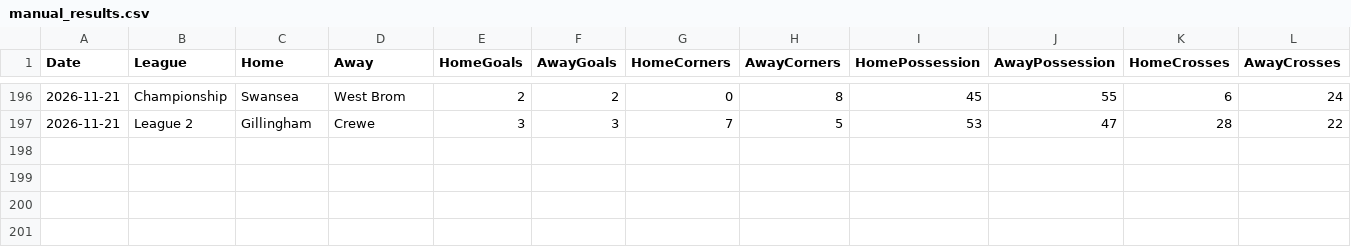
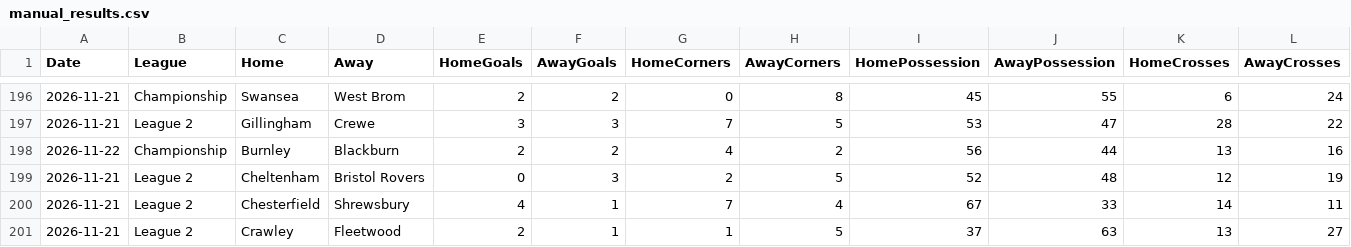
Before and after one commit to Pinocent/efl-corners, a CSV file: manual_results.csv, drawn as a sheet; only a part is shown, gaps mark what is left out; rows hold the shown columns only; the diff names each change by its address in the sheet, - before the commit and + after, or states it on an @@ line.

Commit message:
Flashscore data 2026-11-24 21:02

```diff
--- a/manual_results.csv
+++ b/manual_results.csv
+row 198: 2026-11-22 | Championship | Burnley | Blackburn | 2 | 2 | 4 | 2 | 56 | 44 | 13 | 16
+row 199: 2026-11-21 | League 2 | Cheltenham | Bristol Rovers | 0 | 3 | 2 | 5 | 52 | 48 | 12 | 19
+row 200: 2026-11-21 | League 2 | Chesterfield | Shrewsbury | 4 | 1 | 7 | 4 | 67 | 33 | 14 | 11
+row 201: 2026-11-21 | League 2 | Crawley | Fleetwood | 2 | 1 | 1 | 5 | 37 | 63 | 13 | 27
```
Also changed, not shown: 2 other files.
